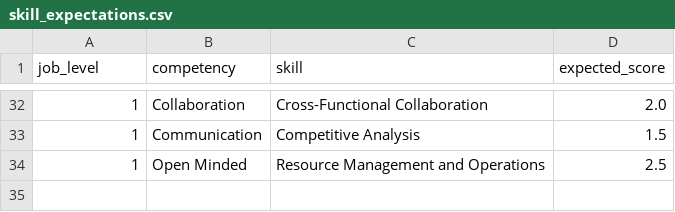
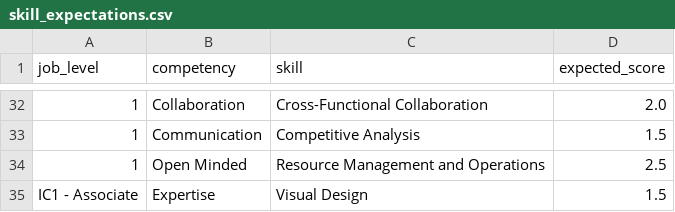
Before and after one commit to brnduarte/skillmatrix, a CSV file: skill_expectations.csv, drawn as a sheet; only a part is shown, gaps mark what is left out.

```diff
--- a/skill_expectations.csv
+++ b/skill_expectations.csv
@@ -34 +34,2 @@ job_level,competency,skill,expected_score
 1,Open Minded,Resource Management and Operations,2.5
+IC1 - Associate,Expertise,Visual Design,1.5
```
Also changed, not shown: competency_expectations.csv, skill_assessments.csv, 1 other file.
